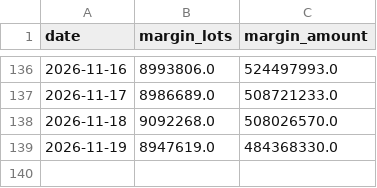
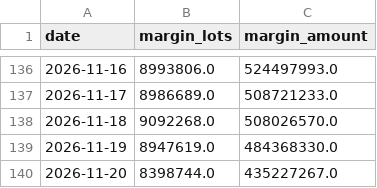
Before and after one commit to gelu27/Stock-lab, a CSV file: data/margin_total.csv, drawn as a sheet; only a part is shown, gaps mark what is left out; the diff names each change by its address in the sheet, - before the commit and + after, or states it on an @@ line.

```diff
--- a/data/margin_total.csv
+++ b/data/margin_total.csv
+row 140: 2026-11-20 | 8398744.0 | 435227267.0
```
Also changed, not shown: 3 other files.
